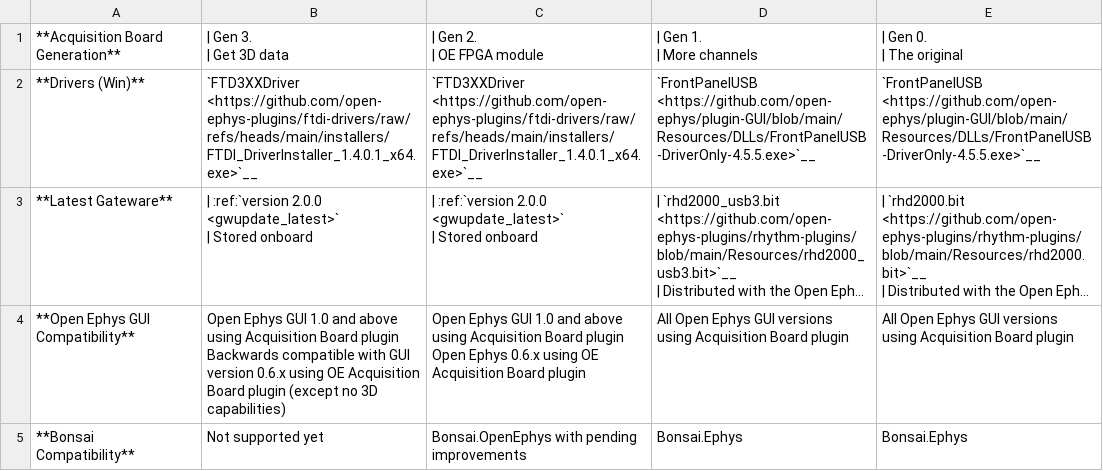
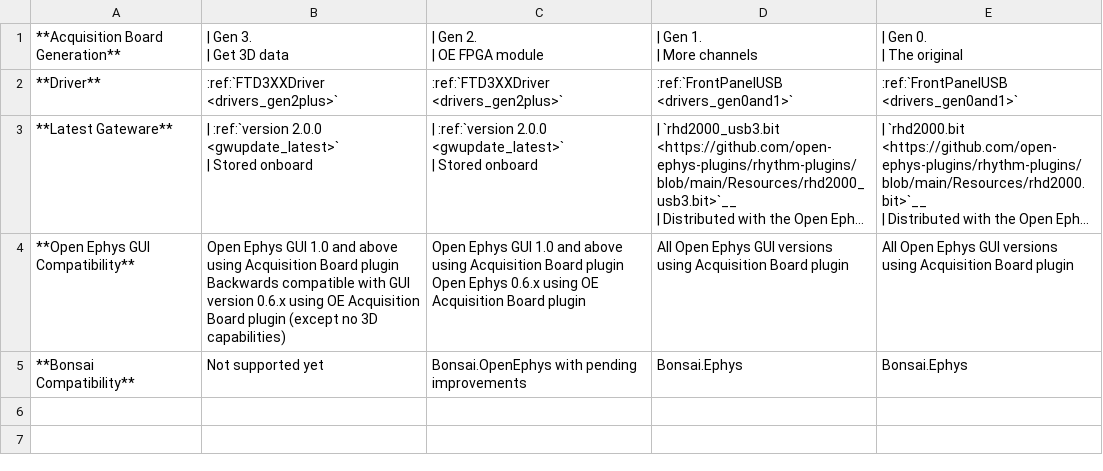
Before and after one commit to open-ephys/acq-board-docs, a CSV file: source/_static/files/gen-driver-gateware-software-diff.csv, drawn as a sheet; long unchanged cells end in …; removed rows and columns are numbered as before the commit, all else as after; the diff names each change by its address in the sheet, - before the commit and + after, or states it on an @@ line.

Commit message:
driver table links to docs on driver install for all OS

```diff
--- a/source/_static/files/gen-driver-gateware-software-diff.csv
+++ b/source/_static/files/gen-driver-gateware-software-diff.csv
-row 2: **Drivers (Win)** | `FTD3XXDriver <https://github.com/open-ephys-plugins/ftdi-drivers/raw/refs/heads/main/installers/FTDI_DriverInstaller_1.4.0.1_x64.exe>`__ | `FTD3XXDriver <https://github.com/open-ephys-plugins/ftdi-drivers/raw/refs/heads/main/installers/FTDI_DriverInstaller_1.4.0.1_x64.exe>`__ | `FrontPanelUSB <https://github.com/open-ephys/plugin-GUI/blob/main/Resources/DLLs/FrontPanelUSB-DriverOnly-4.5.5.exe>`__ | `FrontPanelUSB <https://github.com/open-ephys/plugin-GUI/blob/main/Resources/DLLs/FrontPanelUSB-DriverOnly-4.5.5.exe>`__
+row 2: **Driver** | :ref:`FTD3XXDriver <drivers_gen2plus>` | :ref:`FTD3XXDriver <drivers_gen2plus>` | :ref:`FrontPanelUSB <drivers_gen0and1>` | :ref:`FrontPanelUSB <drivers_gen0and1>`
```
Also changed, not shown: 1 other file.
